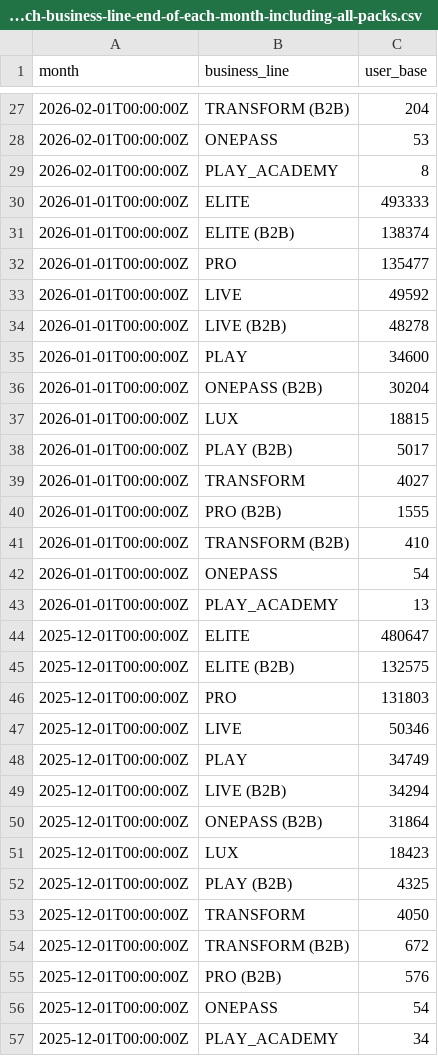
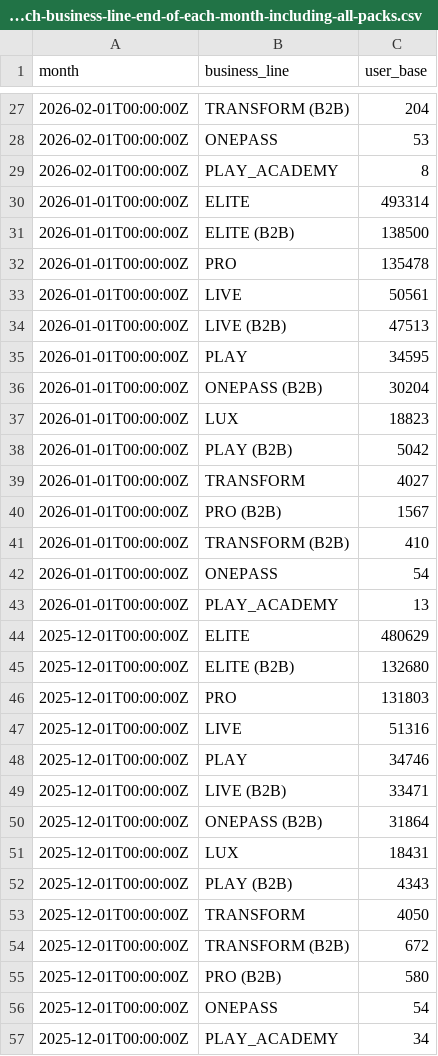
Before and after one commit to curefit/auditor-portal, a CSV file: artifacts/results/question-75109__75109__memberships-by-each-business-line-end-of-each-month-including-all-packs.csv, drawn as a sheet; only a part is shown, gaps mark what is left out; the diff covers the shown part only.

```diff
--- a/artifacts/results/question-75109__75109__memberships-by-each-business-line-end-of-each-month-including-all-packs.csv
+++ b/artifacts/results/question-75109__75109__memberships-by-each-business-line-end-of-each-month-including-all-packs.csv
@@ -29,13 +29,13 @@ month,business_line,user_base
 2026-02-01T00:00:00Z,PLAY_ACADEMY,8
-2026-01-01T00:00:00Z,ELITE,493333
-2026-01-01T00:00:00Z,ELITE (B2B),138374
-2026-01-01T00:00:00Z,PRO,135477
-2026-01-01T00:00:00Z,LIVE,49592
-2026-01-01T00:00:00Z,LIVE (B2B),48278
-2026-01-01T00:00:00Z,PLAY,34600
+2026-01-01T00:00:00Z,ELITE,493314
+2026-01-01T00:00:00Z,ELITE (B2B),138500
+2026-01-01T00:00:00Z,PRO,135478
+2026-01-01T00:00:00Z,LIVE,50561
+2026-01-01T00:00:00Z,LIVE (B2B),47513
+2026-01-01T00:00:00Z,PLAY,34595
 2026-01-01T00:00:00Z,ONEPASS (B2B),30204
-2026-01-01T00:00:00Z,LUX,18815
-2026-01-01T00:00:00Z,PLAY (B2B),5017
+2026-01-01T00:00:00Z,LUX,18823
+2026-01-01T00:00:00Z,PLAY (B2B),5042
 2026-01-01T00:00:00Z,TRANSFORM,4027
-2026-01-01T00:00:00Z,PRO (B2B),1555
+2026-01-01T00:00:00Z,PRO (B2B),1567
 2026-01-01T00:00:00Z,TRANSFORM (B2B),410
@@ -43,14 +43,14 @@ month,business_line,user_base
 2026-01-01T00:00:00Z,PLAY_ACADEMY,13
-2025-12-01T00:00:00Z,ELITE,480647
-2025-12-01T00:00:00Z,ELITE (B2B),132575
+2025-12-01T00:00:00Z,ELITE,480629
+2025-12-01T00:00:00Z,ELITE (B2B),132680
 2025-12-01T00:00:00Z,PRO,131803
-2025-12-01T00:00:00Z,LIVE,50346
-2025-12-01T00:00:00Z,PLAY,34749
-2025-12-01T00:00:00Z,LIVE (B2B),34294
+2025-12-01T00:00:00Z,LIVE,51316
+2025-12-01T00:00:00Z,PLAY,34746
+2025-12-01T00:00:00Z,LIVE (B2B),33471
 2025-12-01T00:00:00Z,ONEPASS (B2B),31864
-2025-12-01T00:00:00Z,LUX,18423
-2025-12-01T00:00:00Z,PLAY (B2B),4325
+2025-12-01T00:00:00Z,LUX,18431
+2025-12-01T00:00:00Z,PLAY (B2B),4343
 2025-12-01T00:00:00Z,TRANSFORM,4050
 2025-12-01T00:00:00Z,TRANSFORM (B2B),672
-2025-12-01T00:00:00Z,PRO (B2B),576
+2025-12-01T00:00:00Z,PRO (B2B),580
 2025-12-01T00:00:00Z,ONEPASS,54
```
Also changed, not shown: 1 added row, 1 removed row, 7 moved rows and 148 edited cells elsewhere in this file, artifacts/results/question-55566__55566__footfalls-grained.csv, artifacts/results/question-75114__75114__monthly-active-memberships-elite-pro-play-lux.csv, 42 other files.
